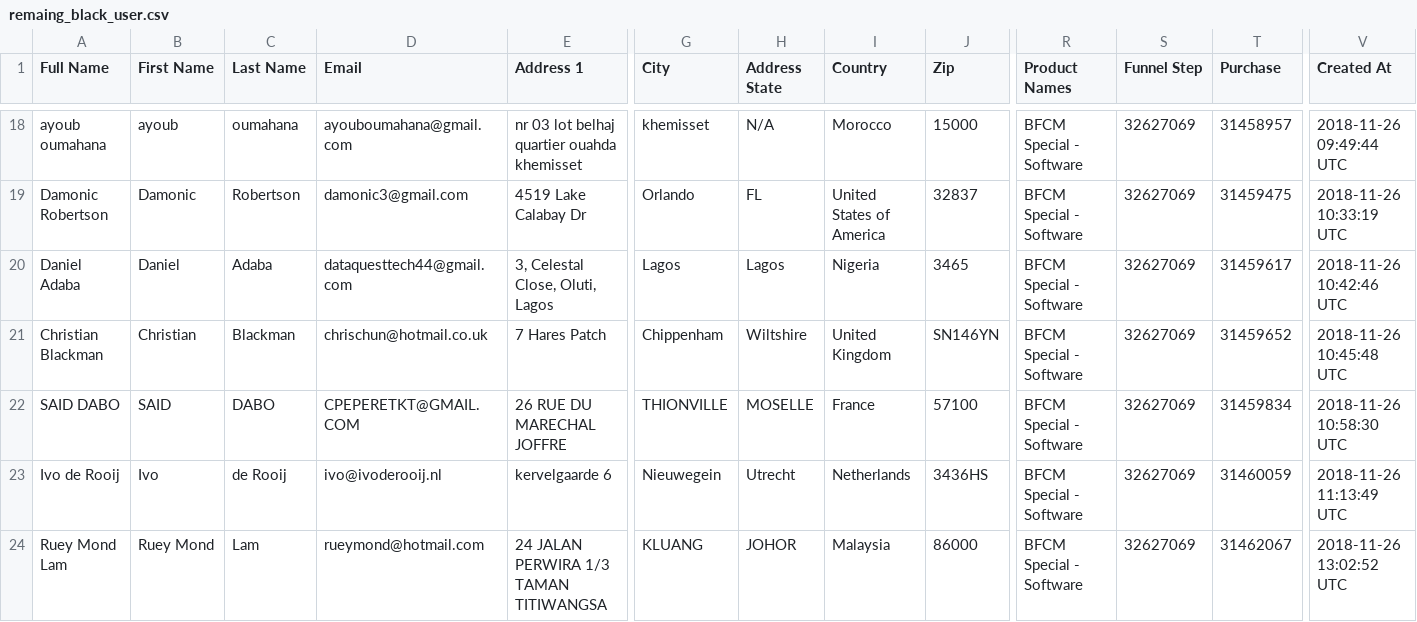
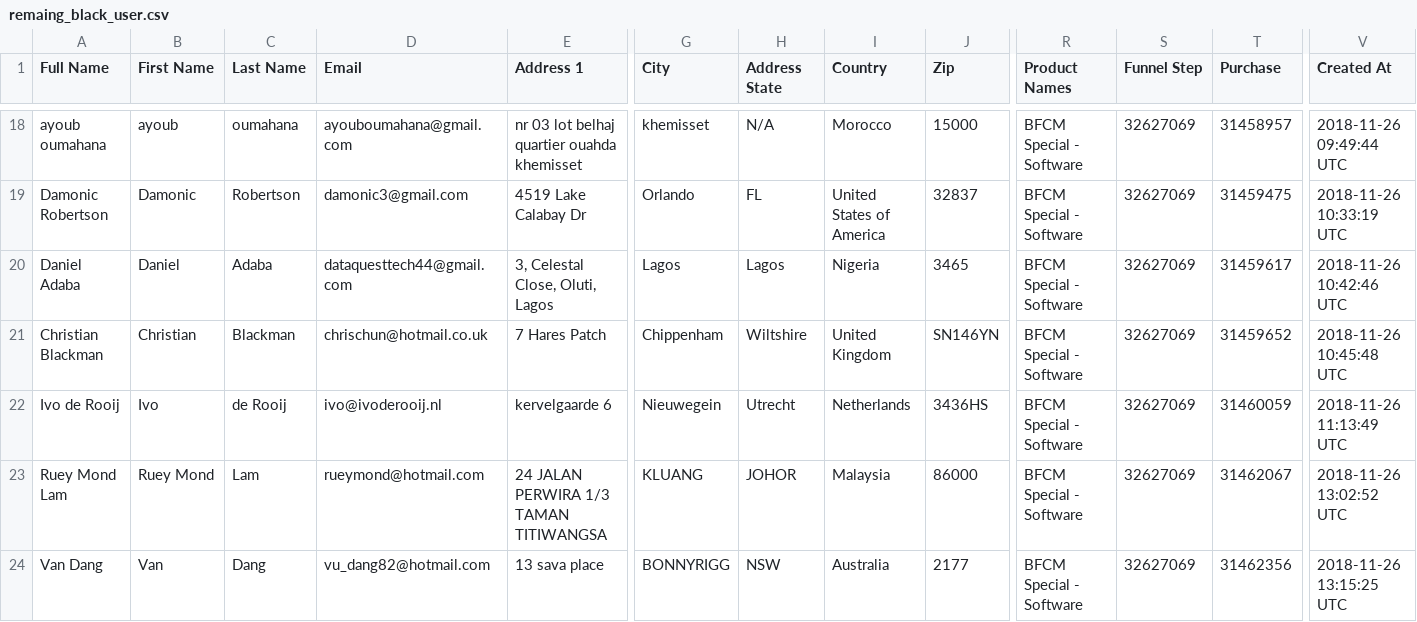
Before and after one commit to eSketchers/cookingappDemo, a CSV file: files/remaing_black_user.csv, drawn as a sheet; only a part is shown, gaps mark what is left out; the shorter side is filled out with more unchanged rows; rows hold the shown columns only; the diff names each change by its address in the sheet, - before the commit and + after, or states it on an @@ line.

Commit message:
Removed another duplicate user from black friday csv.

```diff
--- a/files/remaing_black_user.csv
+++ b/files/remaing_black_user.csv
-row 22: SAID DABO | SAID | DABO | CPEPERETKT@GMAIL.COM | 26 RUE DU MARECHAL JOFFRE | THIONVILLE | MOSELLE | France | 57100 | BFCM Special - Software | 32627069 | 31459834 | 2018-11-26 10:58:30 UTC
```
